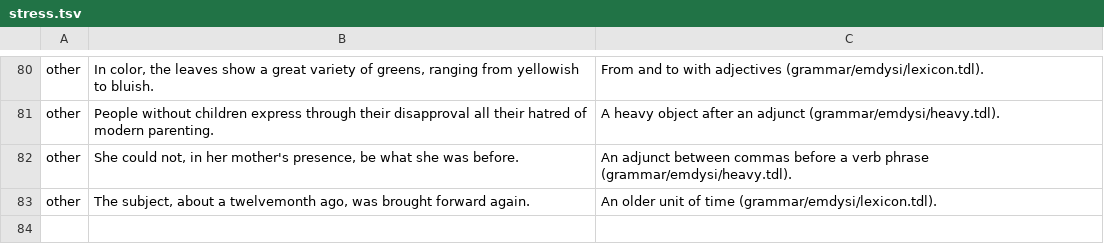
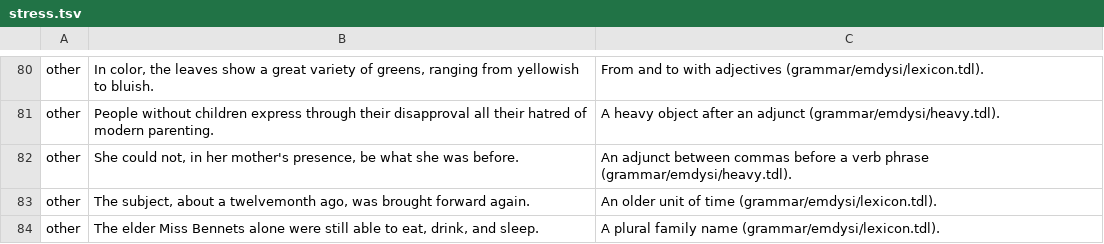
Before and after one commit to e6qu/emdysi, a TSV file: corpora/stress/stress.tsv, drawn as a sheet; only a part is shown, gaps mark what is left out; the diff names each change by its address in the sheet, - before the commit and + after, or states it on an @@ line.

Commit message:
Unknown plural names take a plural verb

```diff
--- a/corpora/stress/stress.tsv
+++ b/corpora/stress/stress.tsv
+row 84: other | The elder Miss Bennets alone were still able to eat, drink, and sleep. | A plural family name (grammar/emdysi/lexicon.tdl).
```
Also changed, not shown: 8 other files.
